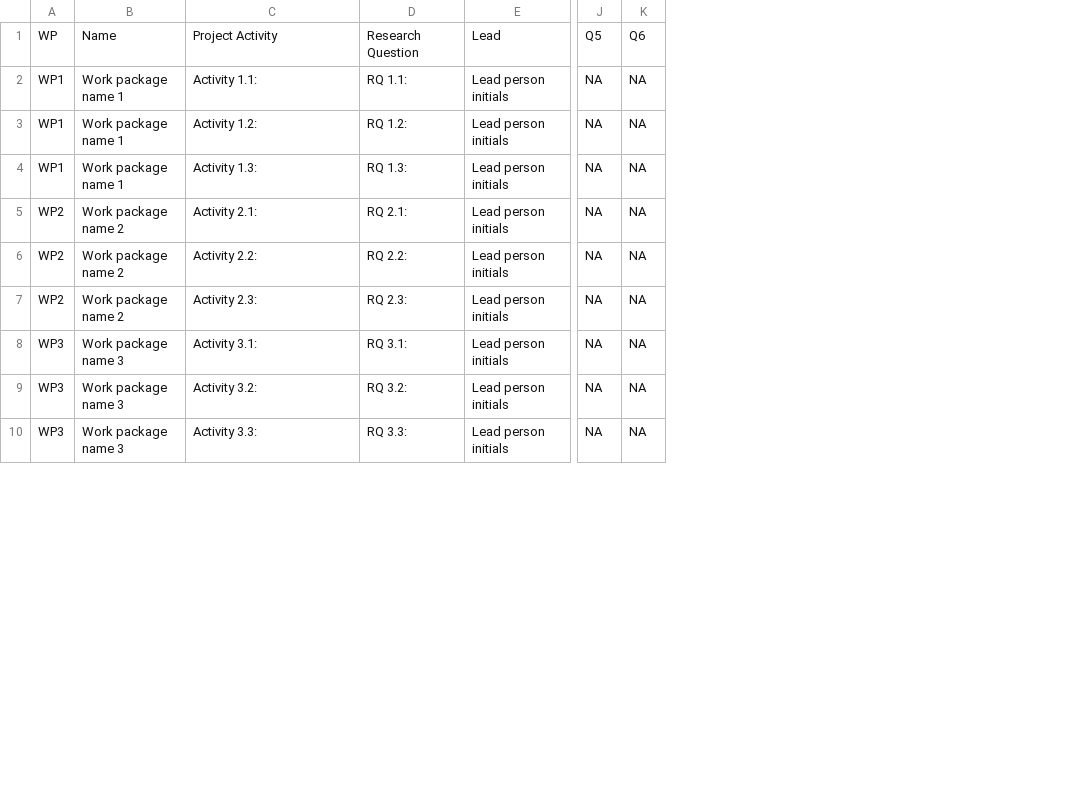
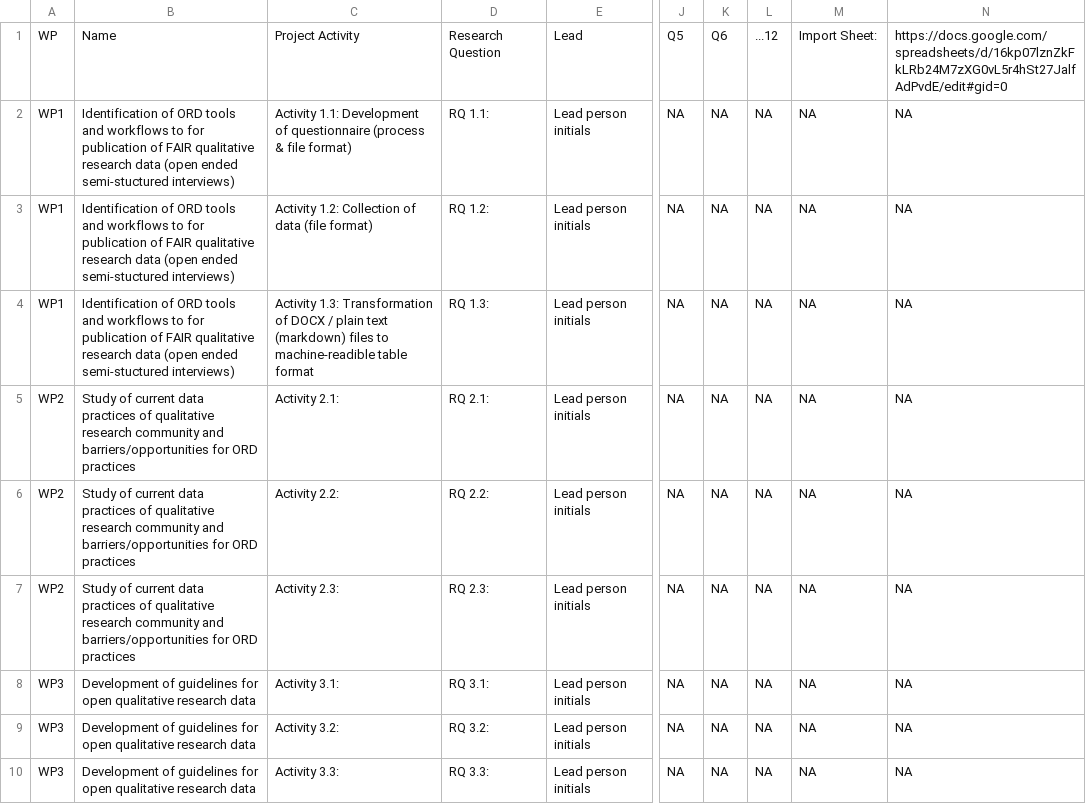
Before and after one commit to Global-Health-Engineering/prop-eth-ord-explore-tdlab, a CSV file: data/tables/tbl-02-wp-activities-research-questions.csv, drawn as a sheet; only a part is shown, gaps mark what is left out; removed rows and columns are numbered as before the commit, all else as after; the diff names each change by its address in the sheet, - before the commit and + after, or states it on an @@ line.

```diff
--- a/data/tables/tbl-02-wp-activities-research-questions.csv
+++ b/data/tables/tbl-02-wp-activities-research-questions.csv
-column B, rows 1-10: Name | Work package name 1 | Work package name 1 | Work package name 1 | Work package name 2 | Work package name 2 | Work package name 2 | Work package name 3 | Work package name 3 | Work package name 3
+column B, rows 1-10: Name | Identification of ORD tools and workflows to for publication of FAIR qualitative research data (open ended semi-stuctured interviews) | Identification of ORD tools and workflows to for publication of FAIR qualitative research data (open ended semi-stuctured interviews) | Identification of ORD tools and workflows to for publication of FAIR qualitative research data (open ended semi-stuctured interviews) | Study of current data practices of qualitative research community and barriers/opportunities for ORD practices | Study of current data practices of qualitative research community and barriers/opportunities for ORD practices | Study of current data practices of qualitative research community and barriers/opportunities for ORD practices | Development of guidelines for open qualitative research data | Development of guidelines for open qualitative research data | Development of guidelines for open qualitative research data
+column L, rows 1-10: ...12 | NA | NA | NA | NA | NA | NA | NA | NA | NA
+column M, rows 1-10: Import Sheet: | NA | NA | NA | NA | NA | NA | NA | NA | NA
+column N, rows 1-10: https://docs.google.com/spreadsheets/d/16kp07lznZkFkLRb24M7zXG0vL5r4hSt27JalfAdPvdE/edit#gid=0 | NA | NA | NA | NA | NA | NA | NA | NA | NA
-C2: Activity 1.1:
+C2: Activity 1.1: Development of questionnaire (process & file format)
-C3: Activity 1.2:
+C3: Activity 1.2: Collection of data (file format)
-C4: Activity 1.3:
+C4: Activity 1.3: Transformation of DOCX / plain text (markdown) files to machine-readible table format
```
Also changed, not shown: data/tables/tbl-01-work-packages.csv, data/tables/tbl-04-budget-justification.csv, 2 other files.
